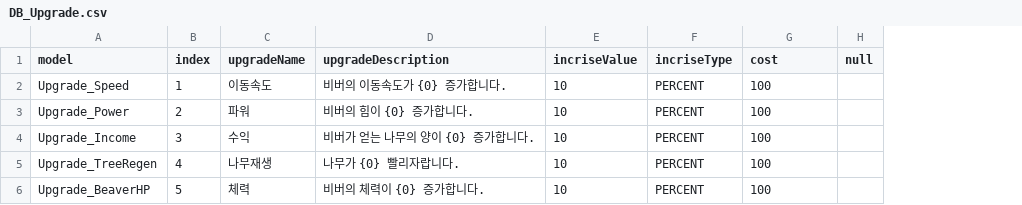
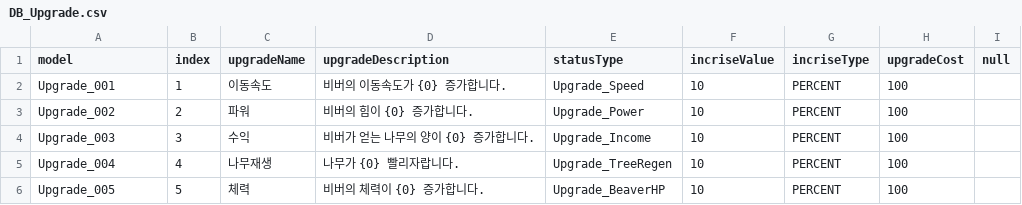
Before and after one commit to JY-LemongO/Busy-as-a-beaver, a CSV file: Assets/1_Scripts/Data/DB_Upgrade.csv, drawn as a sheet; addresses are those after the commit; the diff names each change by its address in the sheet, - before the commit and + after, or states it on an @@ line.

```diff
--- a/Assets/1_Scripts/Data/DB_Upgrade.csv
+++ b/Assets/1_Scripts/Data/DB_Upgrade.csv
+column E (statusType), rows 2-6: Upgrade_Speed | Upgrade_Power | Upgrade_Income | Upgrade_TreeRegen | Upgrade_BeaverHP
-H1: cost
+H1: upgradeCost
-A2 (model): Upgrade_Speed
+A2 (model): Upgrade_001
-A3 (model): Upgrade_Power
+A3 (model): Upgrade_002
-A4 (model): Upgrade_Income
+A4 (model): Upgrade_003
-A5 (model): Upgrade_TreeRegen
+A5 (model): Upgrade_004
-A6 (model): Upgrade_BeaverHP
+A6 (model): Upgrade_005
```
Also changed, not shown: Assets/1_Scripts/Data/DB_Passive.csv, Assets/1_Scripts/Data/DB_Status.csv, 4 other files.
